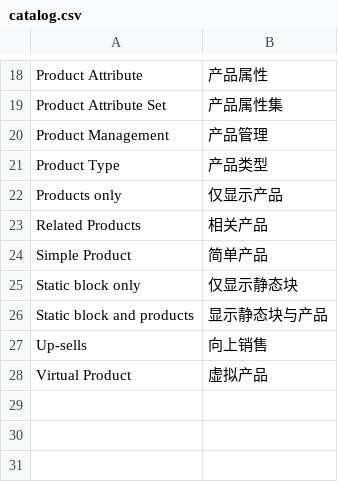
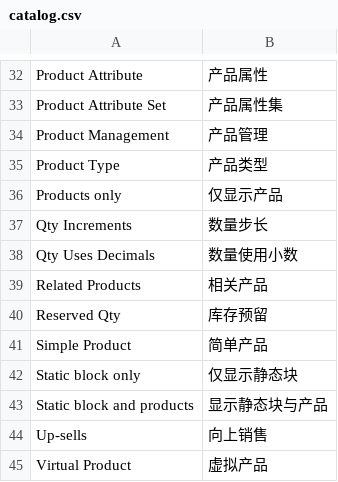
Before and after one commit to peachyang/py_website, a CSV file: app/i18n/zh-CN/catalog.csv, drawn as a sheet; only a part is shown, gaps mark what is left out; the diff covers the shown part only.

```diff
--- a/app/i18n/zh-CN/catalog.csv
+++ b/app/i18n/zh-CN/catalog.csv
@@ -22,3 +36,6 @@
 "Products only","仅显示产品"
+"Qty Increments","数量步长"
+"Qty Uses Decimals","数量使用小数"
 "Related Products","相关产品"
+"Reserved Qty","库存预留"
 "Simple Product","简单产品"
```
Also changed, not shown: 15 added rows elsewhere in this file, 23 other files.
